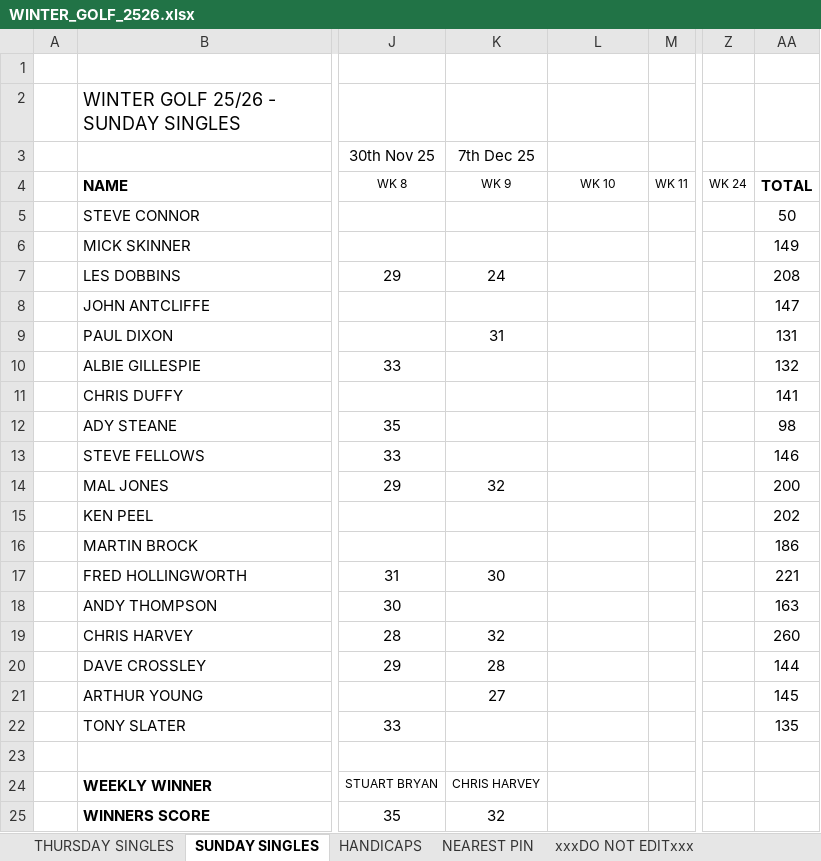
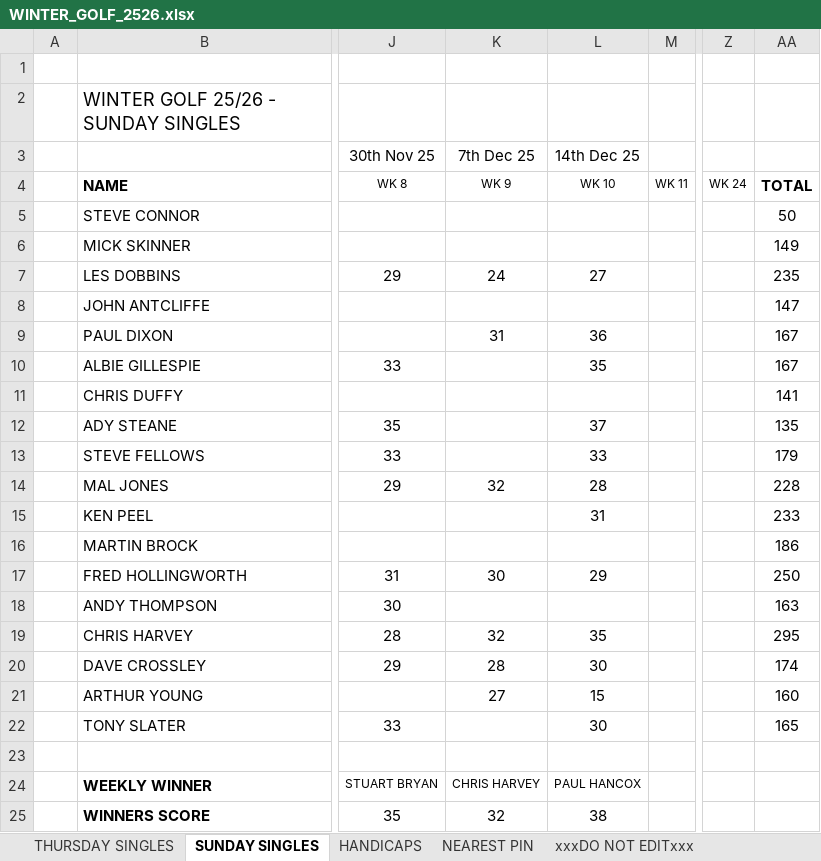
Before and after one commit to stateside2/golf-comp, an Excel workbook: data/WINTER_GOLF_2526.xlsx, sheet SUNDAY SINGLES, drawn as a sheet; only a part is shown, gaps mark what is left out; values as stored, in another font and other column widths than the file's, no borders; charts and pictures not drawn; the diff names each change by its address in the sheet, - before the commit and + after, or states it on an @@ line.

Commit message:
080 Week 10/11 data update

```diff
--- a/data/WINTER_GOLF_2526.xlsx (sheet SUNDAY SINGLES)
+++ b/data/WINTER_GOLF_2526.xlsx (sheet SUNDAY SINGLES)
-L3: (empty)
+L3: 14th Dec 25
-L7 (14th Dec 25): (empty)
+L7 (14th Dec 25): 27
-AA7: 208
+AA7: 235
-L9 (14th Dec 25): (empty)
+L9 (14th Dec 25): 36
-AA9: 131
+AA9: 167
-L10 (14th Dec 25): (empty)
+L10 (14th Dec 25): 35
-AA10: 132
+AA10: 167
-L12 (14th Dec 25): (empty)
+L12 (14th Dec 25): 37
-AA12: 98
+AA12: 135
-L13 (14th Dec 25): (empty)
+L13 (14th Dec 25): 33
-AA13: 146
+AA13: 179
-L14 (14th Dec 25): (empty)
+L14 (14th Dec 25): 28
-AA14: 200
+AA14: 228
-L15 (14th Dec 25): (empty)
+L15 (14th Dec 25): 31
-AA15: 202
+AA15: 233
-L17 (14th Dec 25): (empty)
+L17 (14th Dec 25): 29
-AA17: 221
+AA17: 250
-L19 (14th Dec 25): (empty)
+L19 (14th Dec 25): 35
-AA19: 260
+AA19: 295
-L20 (14th Dec 25): (empty)
+L20 (14th Dec 25): 30
-AA20: 144
+AA20: 174
-L21 (14th Dec 25): (empty)
+L21 (14th Dec 25): 15
-AA21: 145
+AA21: 160
-L22 (14th Dec 25): (empty)
+L22 (14th Dec 25): 30
-AA22: 135
+AA22: 165
-L24 (14th Dec 25): (empty)
+L24 (14th Dec 25): PAUL HANCOX
-L25 (14th Dec 25): (empty)
+L25 (14th Dec 25): 38
```
Also changed, not shown: sheet THURSDAY SINGLES, sheet xxxDO NOT EDITxxx, sheet NEAREST PIN, sheet HANDICAPS, 2 other files.
